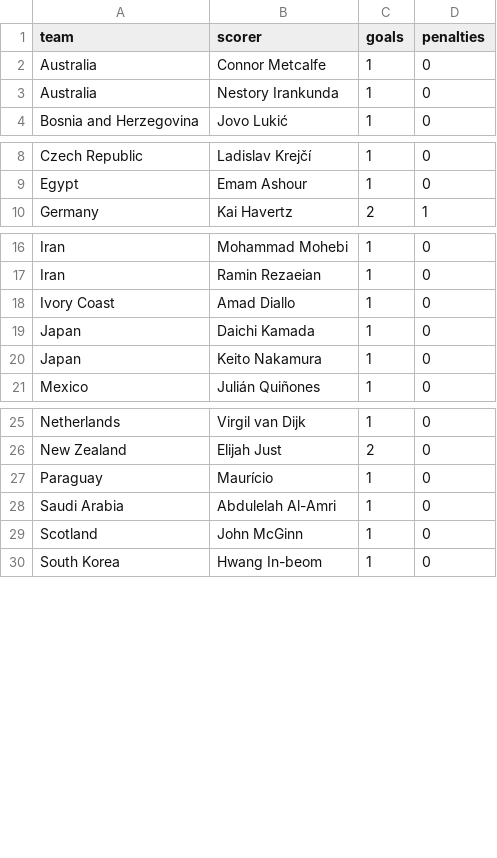
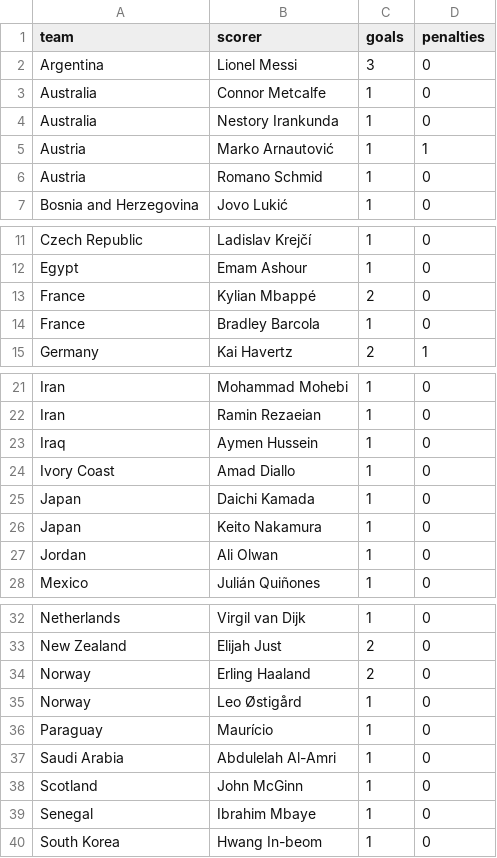
Before and after one commit to AmeyaPatil1989/fifa-2026-predictor, a CSV file: output/wc2026_scorers.csv, drawn as a sheet; only a part is shown, gaps mark what is left out; the diff names each change by its address in the sheet, - before the commit and + after, or states it on an @@ line.

```diff
--- a/output/wc2026_scorers.csv
+++ b/output/wc2026_scorers.csv
+row 2: Argentina | Lionel Messi | 3 | 0
+row 5: Austria | Marko Arnautović | 1 | 1
+row 6: Austria | Romano Schmid | 1 | 0
+row 13: France | Kylian Mbappé | 2 | 0
+row 14: France | Bradley Barcola | 1 | 0
+row 23: Iraq | Aymen Hussein | 1 | 0
+row 27: Jordan | Ali Olwan | 1 | 0
+row 34: Norway | Erling Haaland | 2 | 0
+row 35: Norway | Leo Østigård | 1 | 0
+row 39: Senegal | Ibrahim Mbaye | 1 | 0
```
Also changed, not shown: output/elo_ratings.csv, output/group_standings.csv, 2 other files.
